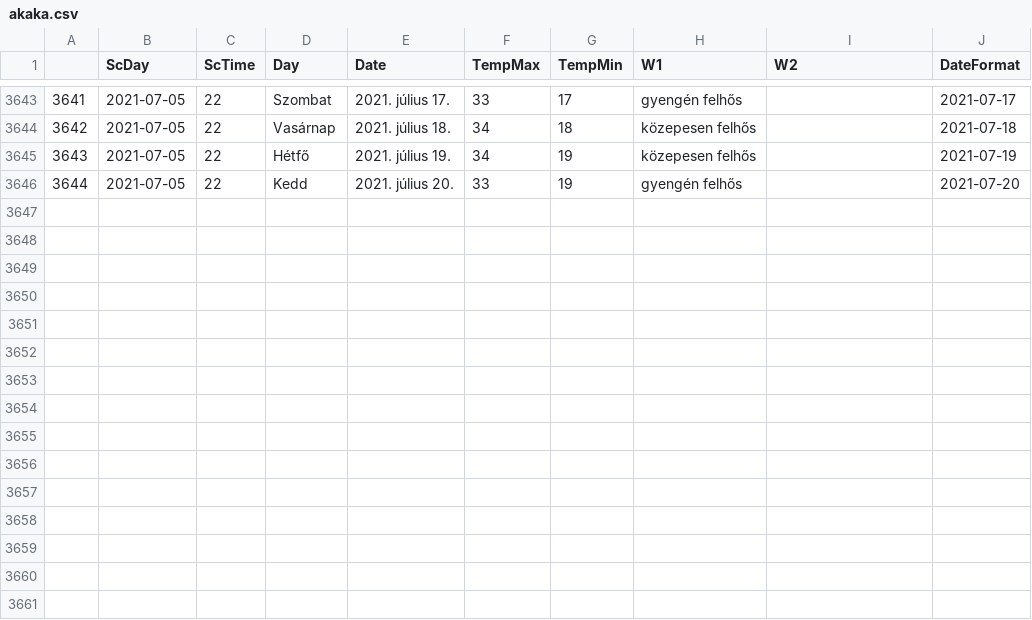
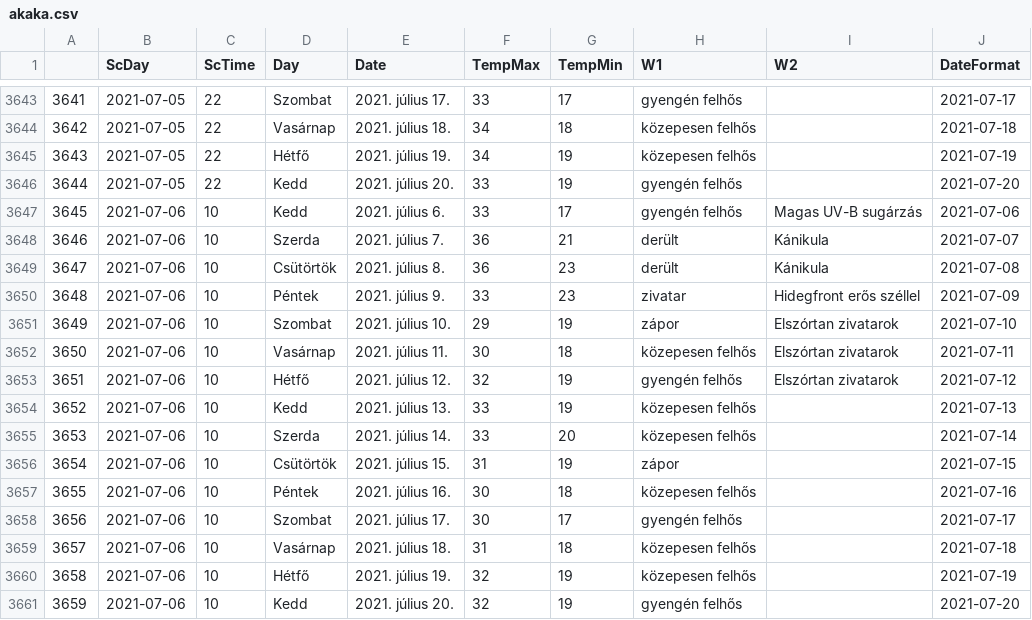
Before and after one commit to revpeter/ID_sc, a CSV file: akaka.csv, drawn as a sheet; only a part is shown, gaps mark what is left out; the diff names each change by its address in the sheet, - before the commit and + after, or states it on an @@ line.

```diff
--- a/akaka.csv
+++ b/akaka.csv
+row 3647: 3645 | 2021-07-06 | 10 | Kedd | 2021. július 6. | 33 | 17 | gyengén felhős | Magas UV-B sugárzás | 2021-07-06
+row 3648: 3646 | 2021-07-06 | 10 | Szerda | 2021. július 7. | 36 | 21 | derült | Kánikula | 2021-07-07
+row 3649: 3647 | 2021-07-06 | 10 | Csütörtök | 2021. július 8. | 36 | 23 | derült | Kánikula | 2021-07-08
+row 3650: 3648 | 2021-07-06 | 10 | Péntek | 2021. július 9. | 33 | 23 | zivatar | Hidegfront erős széllel | 2021-07-09
+row 3651: 3649 | 2021-07-06 | 10 | Szombat | 2021. július 10. | 29 | 19 | zápor | Elszórtan zivatarok | 2021-07-10
+row 3652: 3650 | 2021-07-06 | 10 | Vasárnap | 2021. július 11. | 30 | 18 | közepesen felhős | Elszórtan zivatarok | 2021-07-11
+row 3653: 3651 | 2021-07-06 | 10 | Hétfő | 2021. július 12. | 32 | 19 | gyengén felhős | Elszórtan zivatarok | 2021-07-12
+row 3654: 3652 | 2021-07-06 | 10 | Kedd | 2021. július 13. | 33 | 19 | közepesen felhős |  | 2021-07-13
+row 3655: 3653 | 2021-07-06 | 10 | Szerda | 2021. július 14. | 33 | 20 | közepesen felhős |  | 2021-07-14
+row 3656: 3654 | 2021-07-06 | 10 | Csütörtök | 2021. július 15. | 31 | 19 | zápor |  | 2021-07-15
+row 3657: 3655 | 2021-07-06 | 10 | Péntek | 2021. július 16. | 30 | 18 | közepesen felhős |  | 2021-07-16
+row 3658: 3656 | 2021-07-06 | 10 | Szombat | 2021. július 17. | 30 | 17 | gyengén felhős |  | 2021-07-17
+row 3659: 3657 | 2021-07-06 | 10 | Vasárnap | 2021. július 18. | 31 | 18 | közepesen felhős |  | 2021-07-18
+row 3660: 3658 | 2021-07-06 | 10 | Hétfő | 2021. július 19. | 32 | 19 | közepesen felhős |  | 2021-07-19
+row 3661: 3659 | 2021-07-06 | 10 | Kedd | 2021. július 20. | 32 | 19 | gyengén felhős |  | 2021-07-20
```
